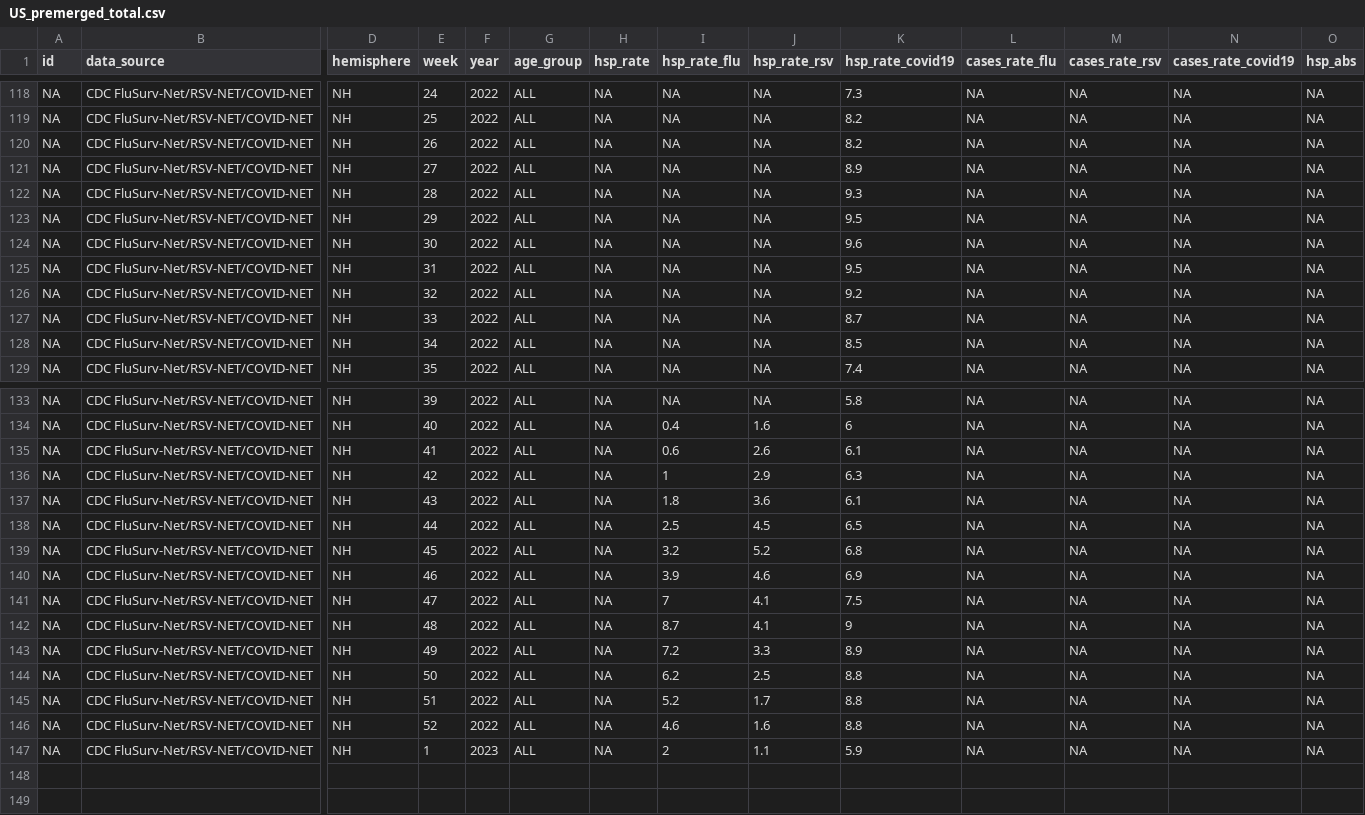
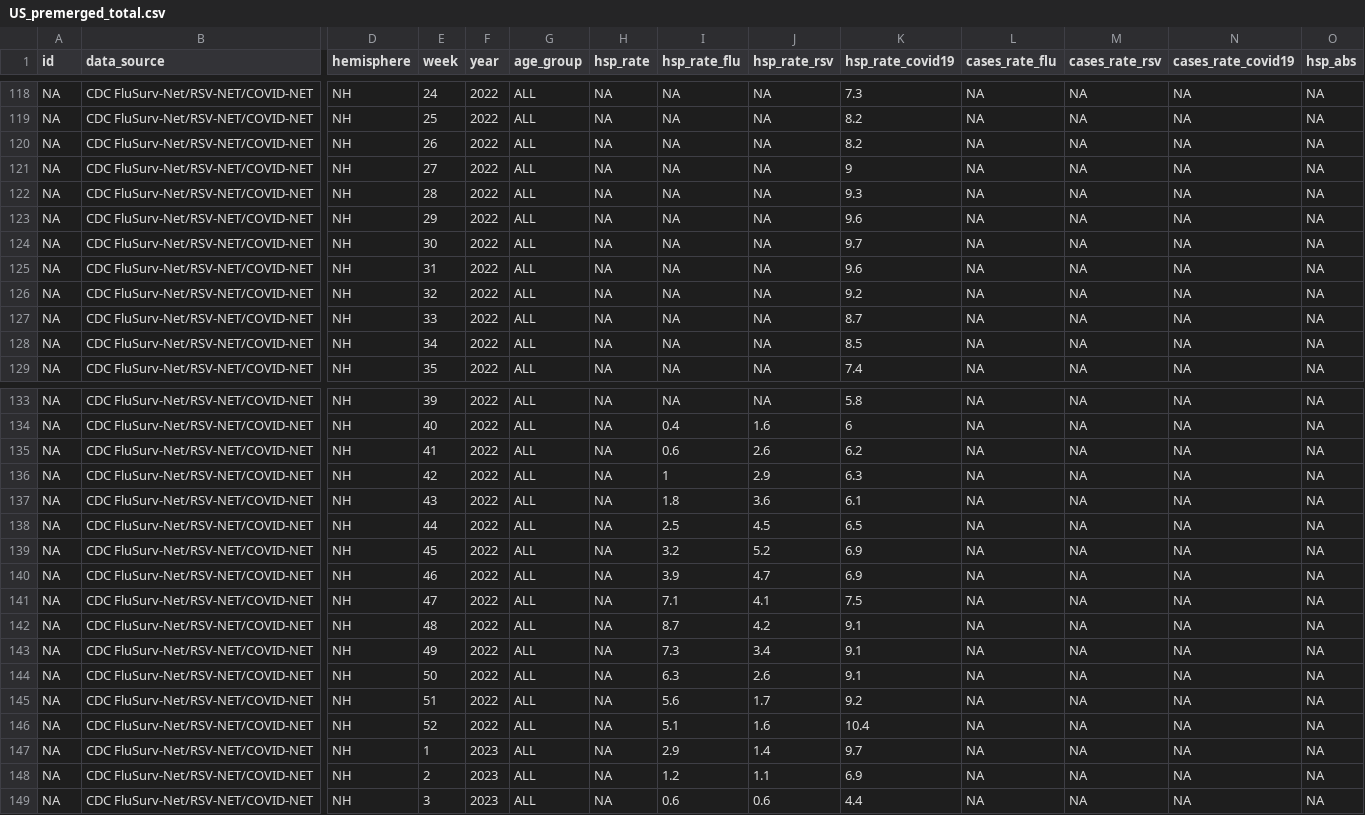
Before and after one commit to dzanahmed/lshtm-dc-sanofi, a CSV file: data/premerged_data/US_premerged_total.csv, drawn as a sheet; only a part is shown, gaps mark what is left out; rows hold the shown columns only; the diff covers the shown part only; the diff names each change by its address in the sheet, - before the commit and + after, or states it on an @@ line.

```diff
--- a/data/premerged_data/US_premerged_total.csv
+++ b/data/premerged_data/US_premerged_total.csv
-K121 (hsp_rate_covid19): 8.9
+K121 (hsp_rate_covid19): 9
-K123 (hsp_rate_covid19): 9.5
+K123 (hsp_rate_covid19): 9.6
-K124 (hsp_rate_covid19): 9.6
+K124 (hsp_rate_covid19): 9.7
-K125 (hsp_rate_covid19): 9.5
+K125 (hsp_rate_covid19): 9.6
-K135 (hsp_rate_covid19): 6.1
+K135 (hsp_rate_covid19): 6.2
-K139 (hsp_rate_covid19): 6.8
+K139 (hsp_rate_covid19): 6.9
-J140 (hsp_rate_rsv): 4.6
+J140 (hsp_rate_rsv): 4.7
-I141 (hsp_rate_flu): 7
+I141 (hsp_rate_flu): 7.1
-J142 (hsp_rate_rsv): 4.1
+J142 (hsp_rate_rsv): 4.2
-K142 (hsp_rate_covid19): 9
+K142 (hsp_rate_covid19): 9.1
-I143 (hsp_rate_flu): 7.2
+I143 (hsp_rate_flu): 7.3
-J143 (hsp_rate_rsv): 3.3
+J143 (hsp_rate_rsv): 3.4
-K143 (hsp_rate_covid19): 8.9
+K143 (hsp_rate_covid19): 9.1
-I144 (hsp_rate_flu): 6.2
+I144 (hsp_rate_flu): 6.3
-J144 (hsp_rate_rsv): 2.5
+J144 (hsp_rate_rsv): 2.6
-K144 (hsp_rate_covid19): 8.8
+K144 (hsp_rate_covid19): 9.1
-I145 (hsp_rate_flu): 5.2
+I145 (hsp_rate_flu): 5.6
-K145 (hsp_rate_covid19): 8.8
+K145 (hsp_rate_covid19): 9.2
-I146 (hsp_rate_flu): 4.6
+I146 (hsp_rate_flu): 5.1
-K146 (hsp_rate_covid19): 8.8
+K146 (hsp_rate_covid19): 10.4
-I147 (hsp_rate_flu): 2
+I147 (hsp_rate_flu): 2.9
-J147 (hsp_rate_rsv): 1.1
+J147 (hsp_rate_rsv): 1.4
-K147 (hsp_rate_covid19): 5.9
+K147 (hsp_rate_covid19): 9.7
+row 148: NA | CDC FluSurv-Net/RSV-NET/COVID-NET | NH | 2 | 2023 | ALL | NA | 1.2 | 1.1 | 6.9 | NA | NA | NA | NA
+row 149: NA | CDC FluSurv-Net/RSV-NET/COVID-NET | NH | 3 | 2023 | ALL | NA | 0.6 | 0.6 | 4.4 | NA | NA | NA | NA
```
Also changed, not shown: 6 edited cells elsewhere in this file, data/premerged_data/US_premerged_by_age.csv.
